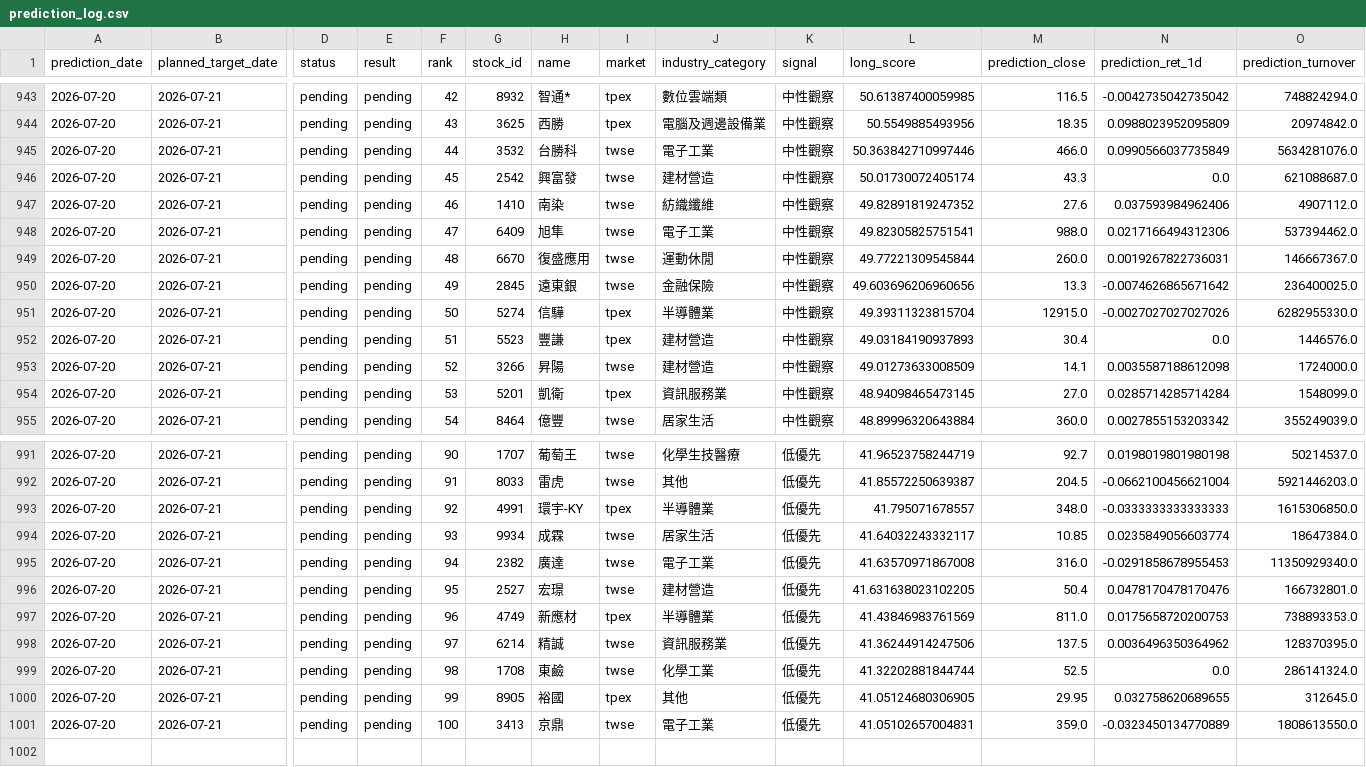
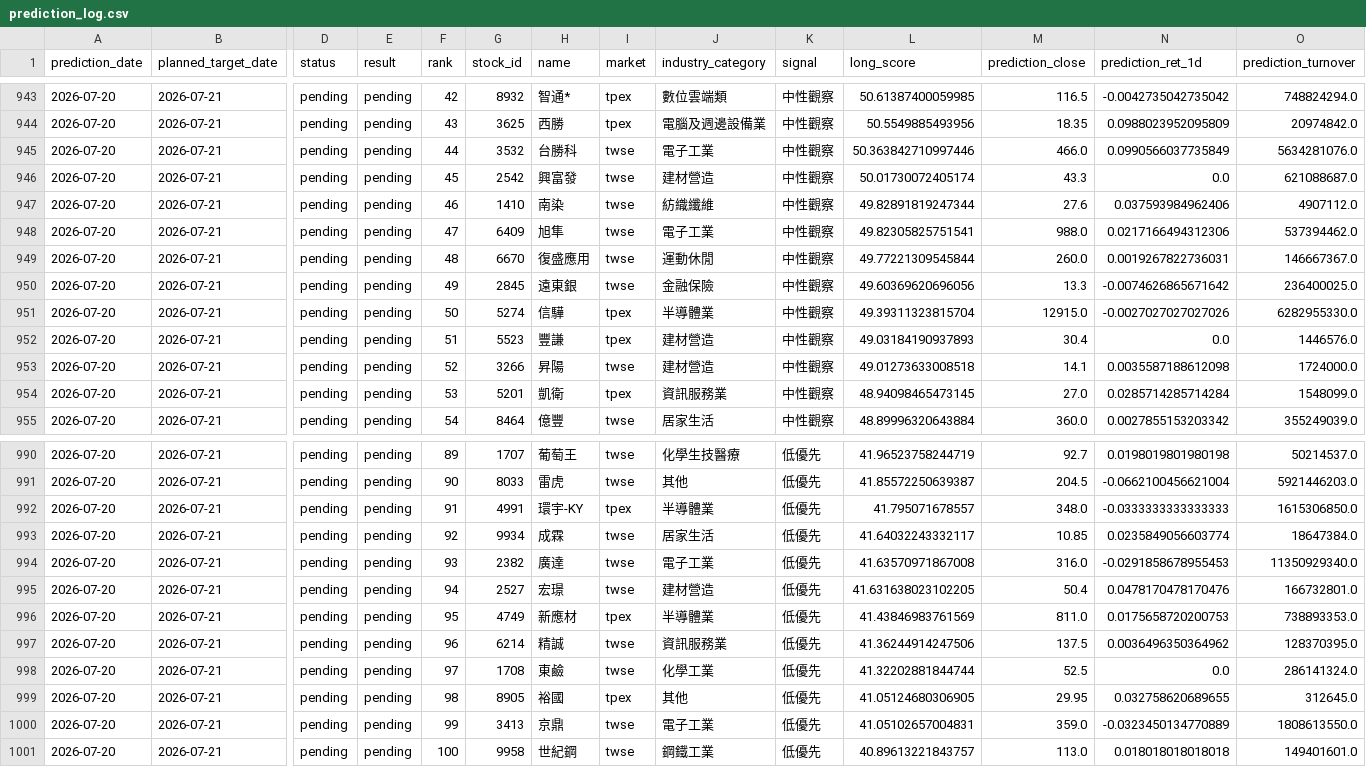
Before and after one commit to sky52442009-web/tw-stock-ranker, a CSV file: data/prediction_log.csv, drawn as a sheet; only a part is shown, gaps mark what is left out; addresses are those after the commit; rows hold the shown columns only; the diff covers the shown part only; the diff names each change by its address in the sheet, - before the commit and + after, or states it on an @@ line.

```diff
--- a/data/prediction_log.csv
+++ b/data/prediction_log.csv
-L947 (long_score): 49.82891819247352
+L947 (long_score): 49.82891819247344
-L950 (long_score): 49.603696206960656
+L950 (long_score): 49.60369620696056
-L953 (long_score): 49.01273633008509
+L953 (long_score): 49.01273633008518
-F990 (rank): 90
+F990 (rank): 89
-F991 (rank): 91
+F991 (rank): 90
-F992 (rank): 92
+F992 (rank): 91
-F993 (rank): 93
+F993 (rank): 92
-F994 (rank): 94
+F994 (rank): 93
-F995 (rank): 95
+F995 (rank): 94
-F996 (rank): 96
+F996 (rank): 95
-F997 (rank): 97
+F997 (rank): 96
-F998 (rank): 98
+F998 (rank): 97
-F999 (rank): 99
+F999 (rank): 98
-F1000 (rank): 100
+F1000 (rank): 99
+row 1001: 2026-07-20 | 2026-07-21 | pending | pending | 100 | 9958 | 世紀鋼 | twse | 鋼鐵工業 | 低優先 | 40.89613221843757 | 113.0 | 0.018018018018018 | 149401601.0
```
Also changed, not shown: 1 removed row and 29 edited cells elsewhere in this file, 1 other file.
